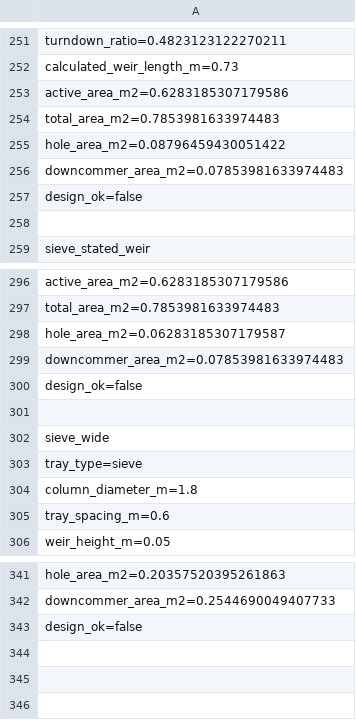
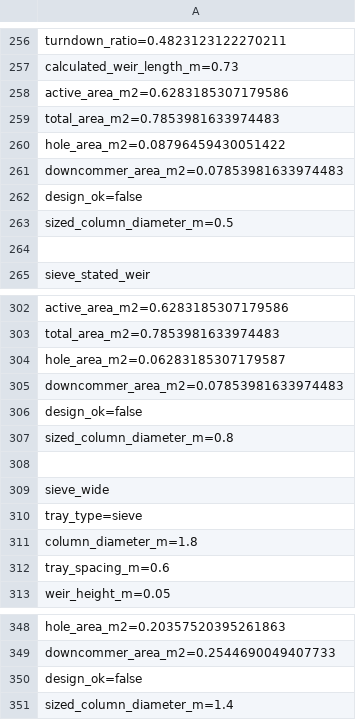
Before and after one commit to PatrickMockridge/Azoth, a TSV file: validation/neqsim/captures/tray_hydraulics_probe.tsv, drawn as a sheet; only a part is shown, gaps mark what is left out; the diff covers the shown part only; the diff names each change by its address in the sheet, - before the commit and + after, or states it on an @@ line.

```diff
--- a/validation/neqsim/captures/tray_hydraulics_probe.tsv
+++ b/validation/neqsim/captures/tray_hydraulics_probe.tsv
+row 263: sized_column_diameter_m=0.5
+row 307: sized_column_diameter_m=0.8
+row 351: sized_column_diameter_m=1.4
```
Also changed, not shown: 5 added rows elsewhere in this file, 8 other files.
